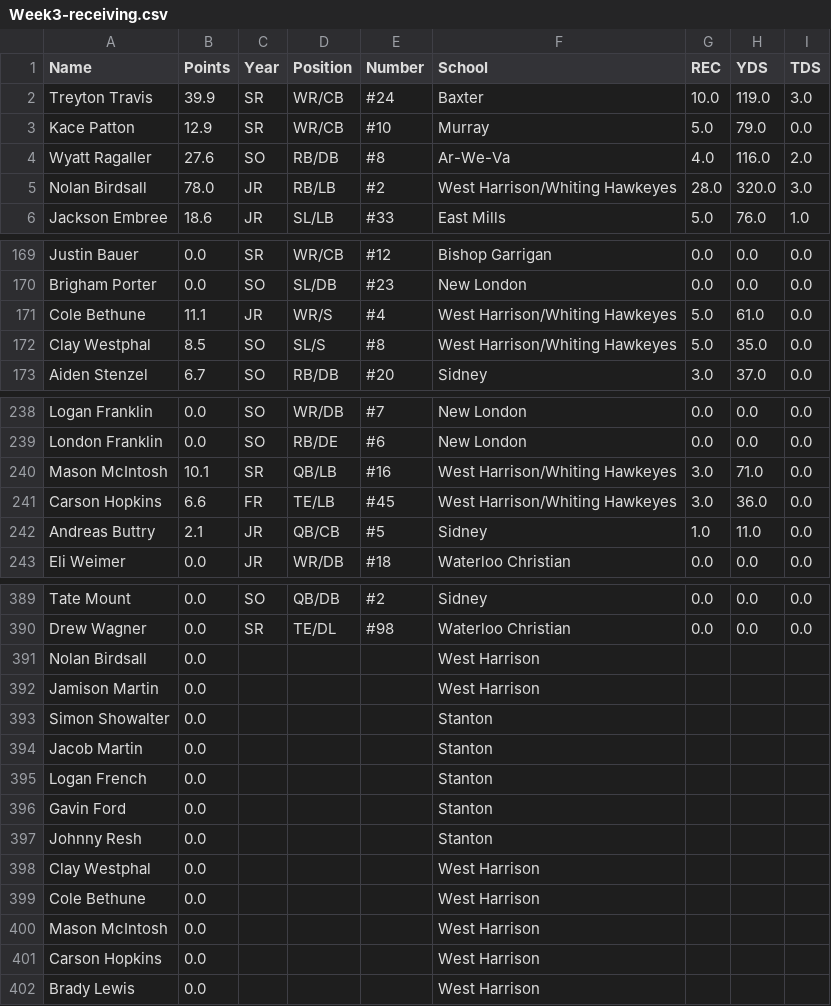
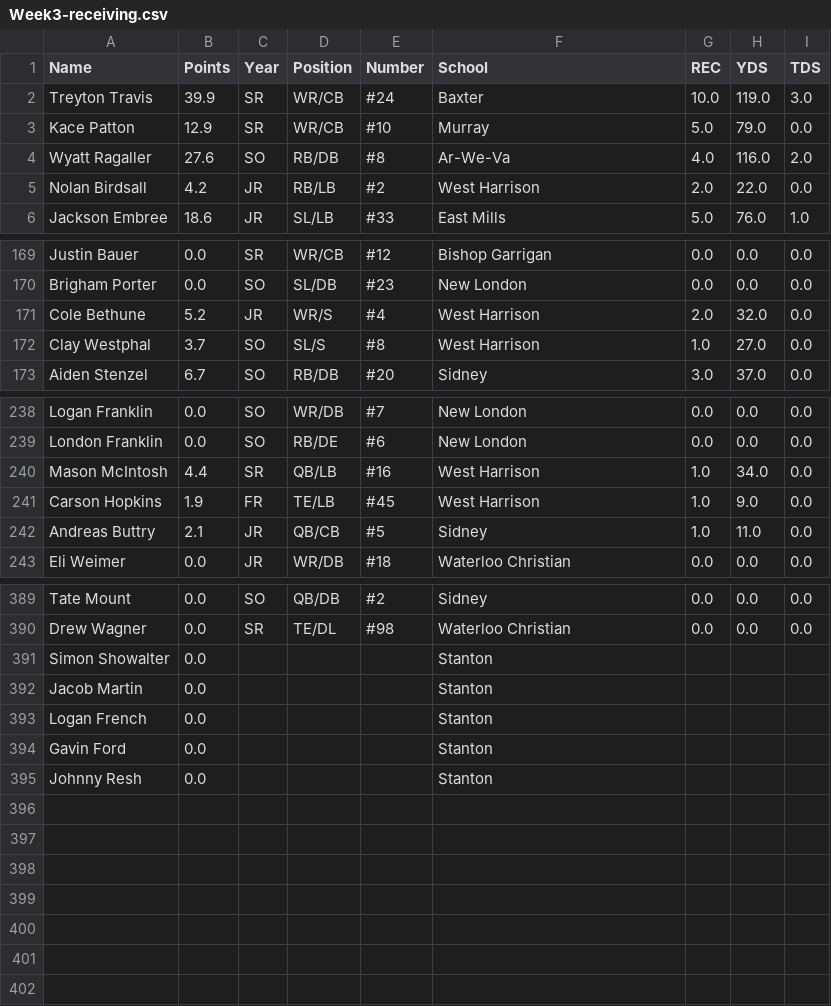
Before and after one commit to Fwiy27/8Man, a CSV file: data/Week3-receiving.csv, drawn as a sheet; only a part is shown, gaps mark what is left out; the diff covers the shown part only.

Commit message:
Updated data

```diff
--- a/data/Week3-receiving.csv
+++ b/data/Week3-receiving.csv
@@ -4,3 +4,3 @@ Kace Patton,12.9,SR,WR/CB,#10,Murray,5.0,79.0,0.0
 Wyatt Ragaller,27.6,SO,RB/DB,#8,Ar-We-Va,4.0,116.0,2.0
-Nolan Birdsall,78.0,JR,RB/LB,#2,West Harrison/Whiting Hawkeyes,28.0,320.0,3.0
+Nolan Birdsall,4.2,JR,RB/LB,#2,West Harrison,2.0,22.0,0.0
 Jackson Embree,18.6,JR,SL/LB,#33,East Mills,5.0,76.0,1.0
@@ -170,4 +170,4 @@ Justin Bauer,0.0,SR,WR/CB,#12,Bishop Garrigan,0.0,0.0,0.0
 Brigham Porter,0.0,SO,SL/DB,#23,New London,0.0,0.0,0.0
-Cole Bethune,11.1,JR,WR/S,#4,West Harrison/Whiting Hawkeyes,5.0,61.0,0.0
-Clay Westphal,8.5,SO,SL/S,#8,West Harrison/Whiting Hawkeyes,5.0,35.0,0.0
+Cole Bethune,5.2,JR,WR/S,#4,West Harrison,2.0,32.0,0.0
+Clay Westphal,3.7,SO,SL/S,#8,West Harrison,1.0,27.0,0.0
 Aiden Stenzel,6.7,SO,RB/DB,#20,Sidney,3.0,37.0,0.0
@@ -239,4 +239,4 @@ Logan Franklin,0.0,SO,WR/DB,#7,New London,0.0,0.0,0.0
 London Franklin,0.0,SO,RB/DE,#6,New London,0.0,0.0,0.0
-Mason McIntosh,10.1,SR,QB/LB,#16,West Harrison/Whiting Hawkeyes,3.0,71.0,0.0
-Carson Hopkins,6.6,FR,TE/LB,#45,West Harrison/Whiting Hawkeyes,3.0,36.0,0.0
+Mason McIntosh,4.4,SR,QB/LB,#16,West Harrison,1.0,34.0,0.0
+Carson Hopkins,1.9,FR,TE/LB,#45,West Harrison,1.0,9.0,0.0
 Andreas Buttry,2.1,JR,QB/CB,#5,Sidney,1.0,11.0,0.0
@@ -390,4 +390,2 @@ Tate Mount,0.0,SO,QB/DB,#2,Sidney,0.0,0.0,0.0
 Drew Wagner,0.0,SR,TE/DL,#98,Waterloo Christian,0.0,0.0,0.0
-Nolan Birdsall,0.0,,,,West Harrison,,,
-Jamison Martin,0.0,,,,West Harrison,,,
 Simon Showalter,0.0,,,,Stanton,,,
@@ -397,6 +395 @@ Gavin Ford,0.0,,,,Stanton,,,
 Johnny Resh,0.0,,,,Stanton,,,
-Clay Westphal,0.0,,,,West Harrison,,,
-Cole Bethune,0.0,,,,West Harrison,,,
-Mason McIntosh,0.0,,,,West Harrison,,,
-Carson Hopkins,0.0,,,,West Harrison,,,
-Brady Lewis,0.0,,,,West Harrison,,,
```
Also changed, not shown: 9 edited cells elsewhere in this file, data/Week3-passing.csv, data/Week3-points-ps.csv, 10 other files.
